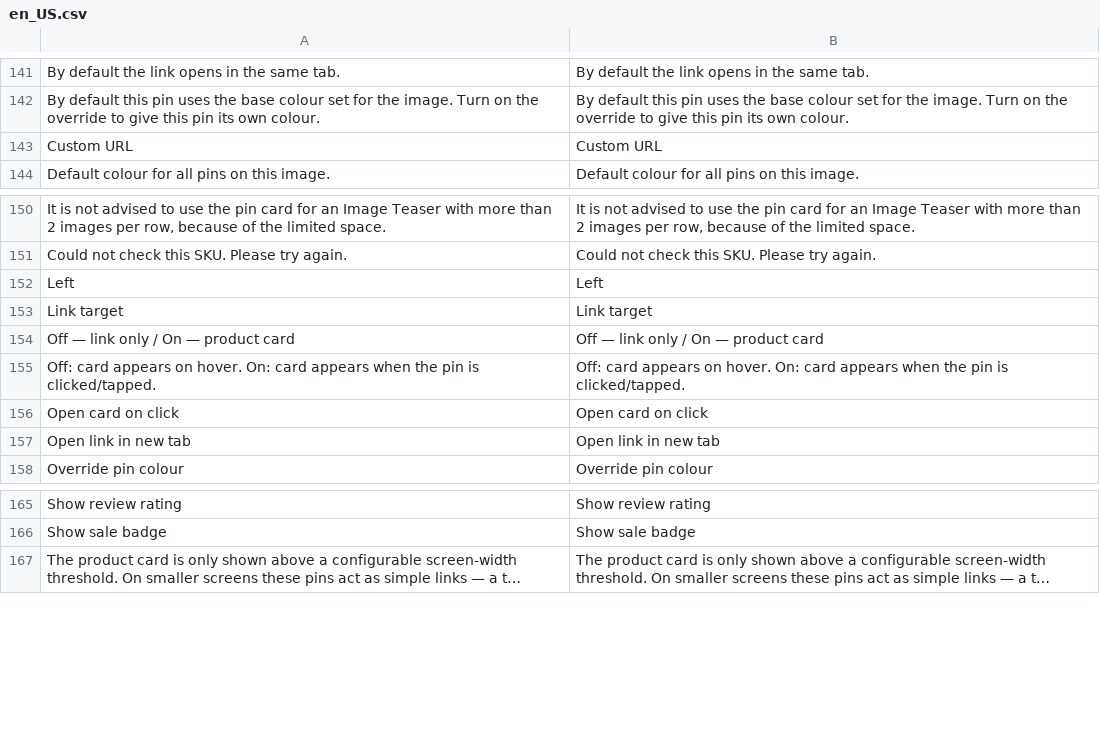
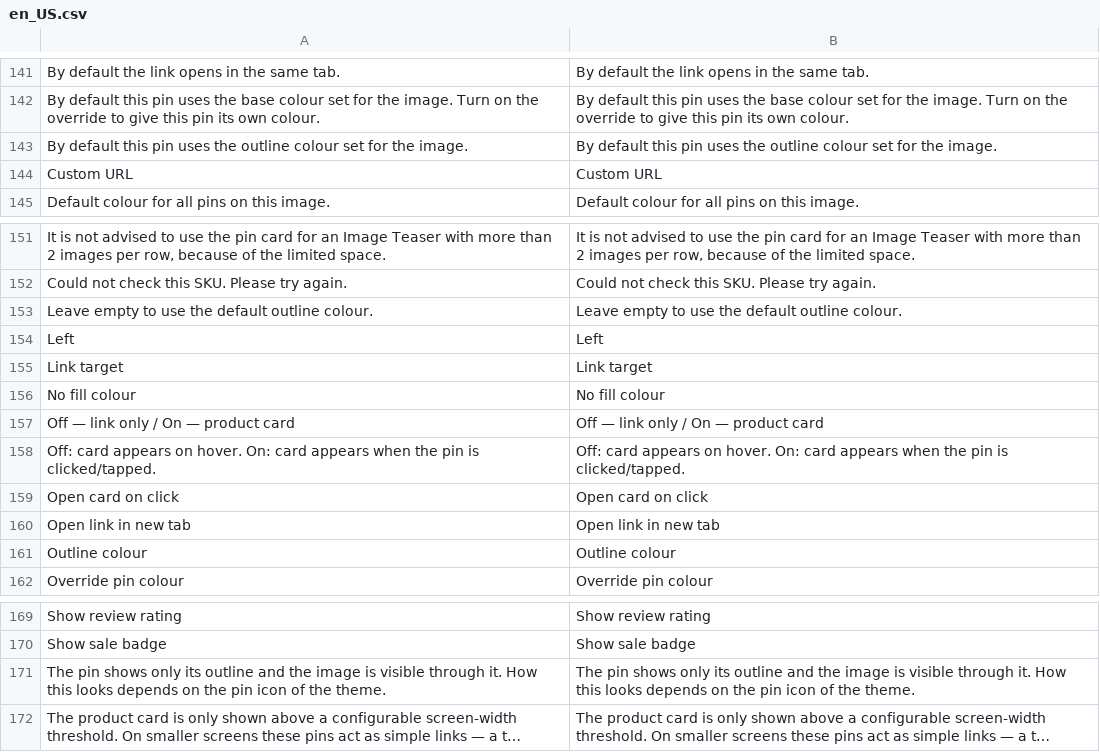
Before and after one commit to magesuite/content-constructor-admin, a CSV file: i18n/en_US.csv, drawn as a sheet; only a part is shown, gaps mark what is left out; long unchanged cells end in …; the diff names each change by its address in the sheet, - before the commit and + after, or states it on an @@ line.

```diff
--- a/i18n/en_US.csv
+++ b/i18n/en_US.csv
+row 143: By default this pin uses the outline colour set for the image. | By default this pin uses the outline colour set for the image.
+row 153: Leave empty to use the default outline colour. | Leave empty to use the default outline colour.
+row 156: No fill colour | No fill colour
+row 161: Outline colour | Outline colour
+row 171: The pin shows only its outline and the image is visible through it. How this looks depends on the pin icon of the theme. | The pin shows only its outline and the image is visible through it. How this looks depends on the pin icon of the theme.
```
Also changed, not shown: i18n/de_DE.csv, 7 other files.
